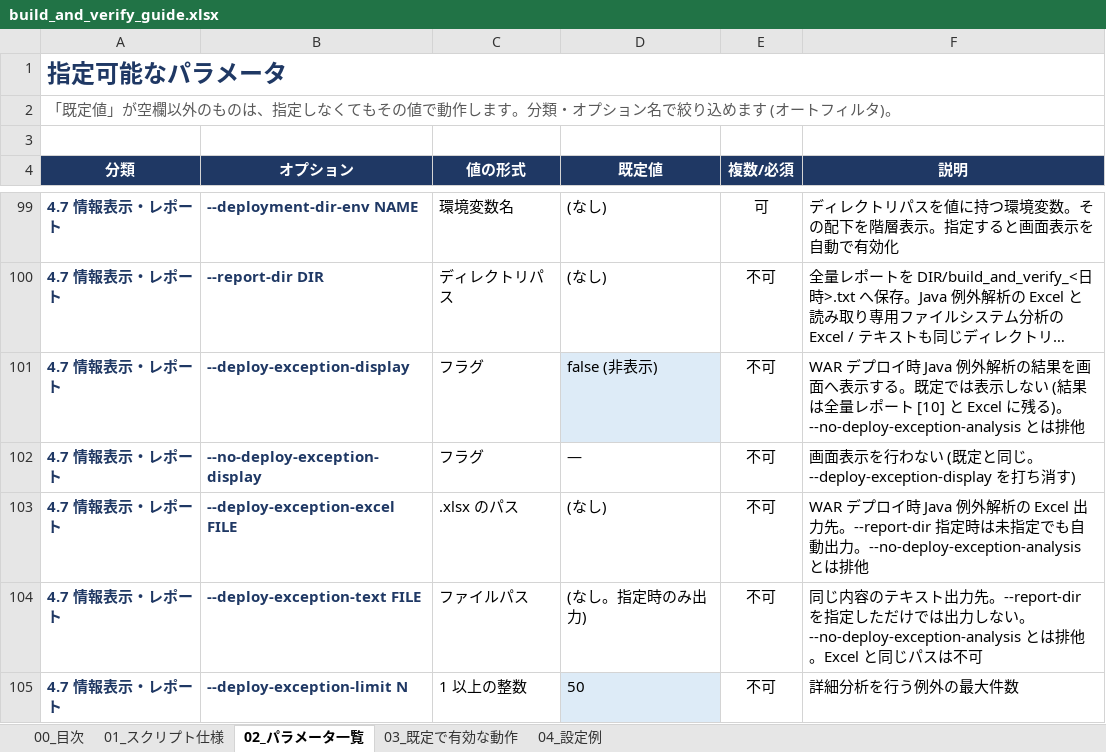
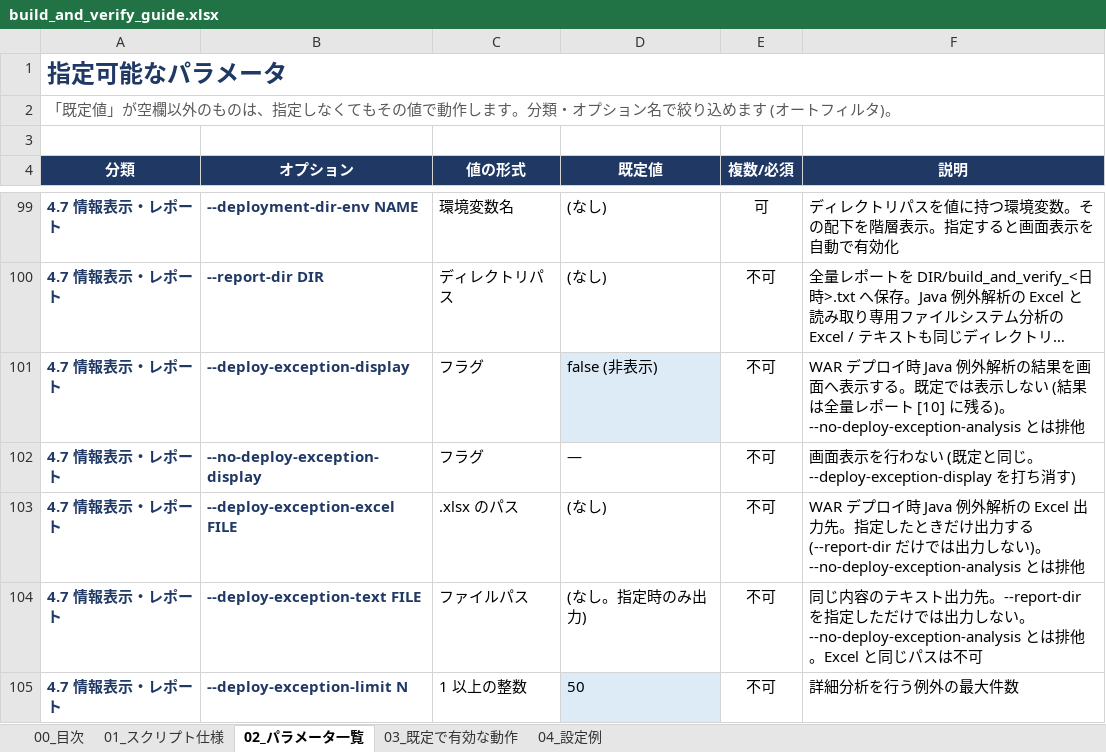
Before and after one commit to ProjectRubyRing/Container_Compose_Build_Push_v2_from_Codex, an Excel workbook: docs/build_and_verify_guide.xlsx, sheet 02_パラメータ一覧, drawn as a sheet; only a part is shown, gaps mark what is left out; long unchanged cells end in …; values as stored, in another font and other column widths than the file's, no borders; the diff covers the shown part only; the diff names each change by its address in the sheet, - before the commit and + after, or states it on an @@ line.

```diff
--- a/docs/build_and_verify_guide.xlsx (sheet 02_パラメータ一覧)
+++ b/docs/build_and_verify_guide.xlsx (sheet 02_パラメータ一覧)
-F101 (説明): …ート [10] と Excel に残る)…
+F101 (説明): …ート [10] に残る)…
-F103 (説明): …出力先。--report-dir 指定時は未指定でも自動出力。--no-deploy-exception-analysis とは…
+F103 (説明): …出力先。指定したときだけ出力する (--report-dir だけでは出力しない)。--no-deploy-exception-analysis とは…
```
Also changed, not shown: 5 added rows, 7 edited cells and cell formats elsewhere in this sheet, sheet 03_既定で有効な動作, sheet 01_スクリプト仕様, sheet 00_目次, sheet 04_設定例, docs/scripts_reference.xlsx, 6 other files.
